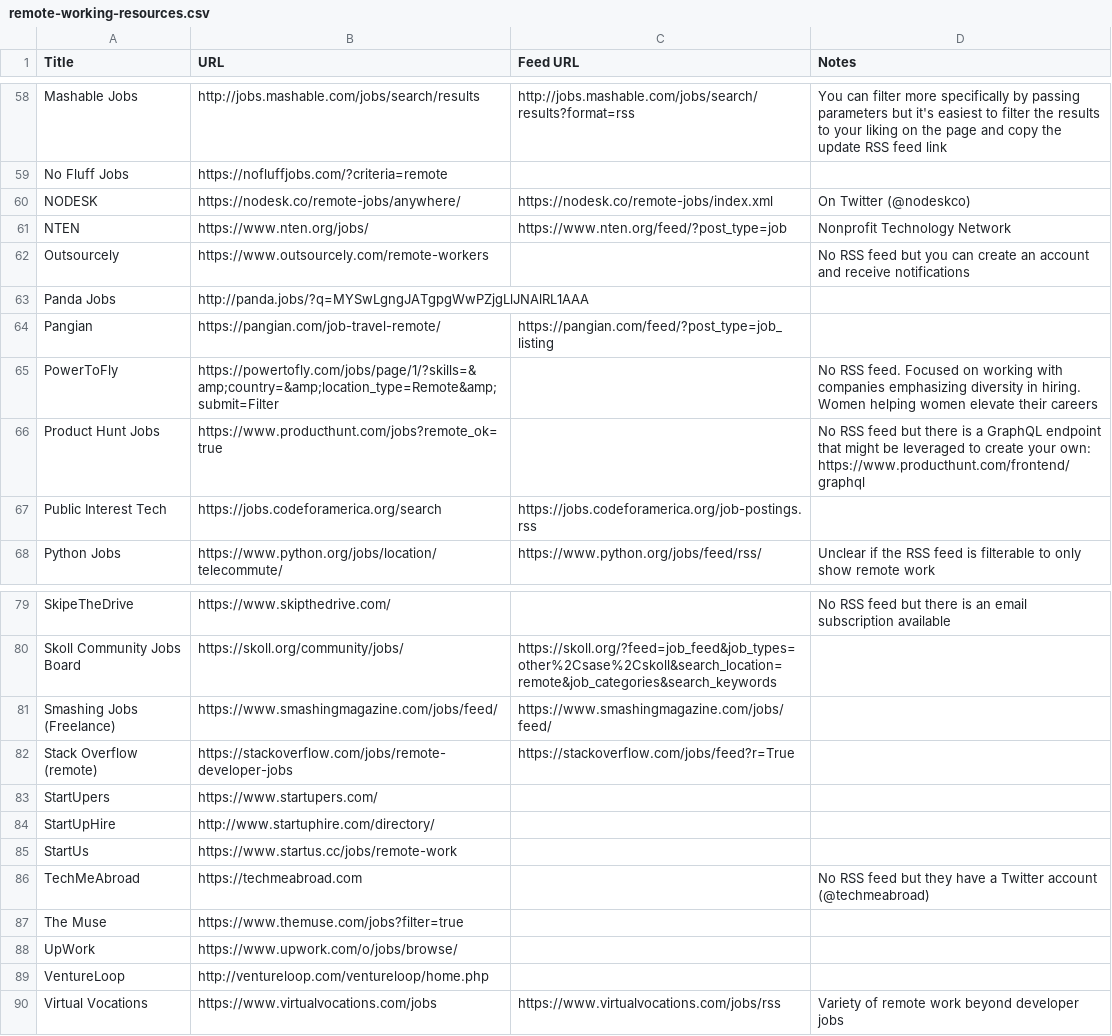
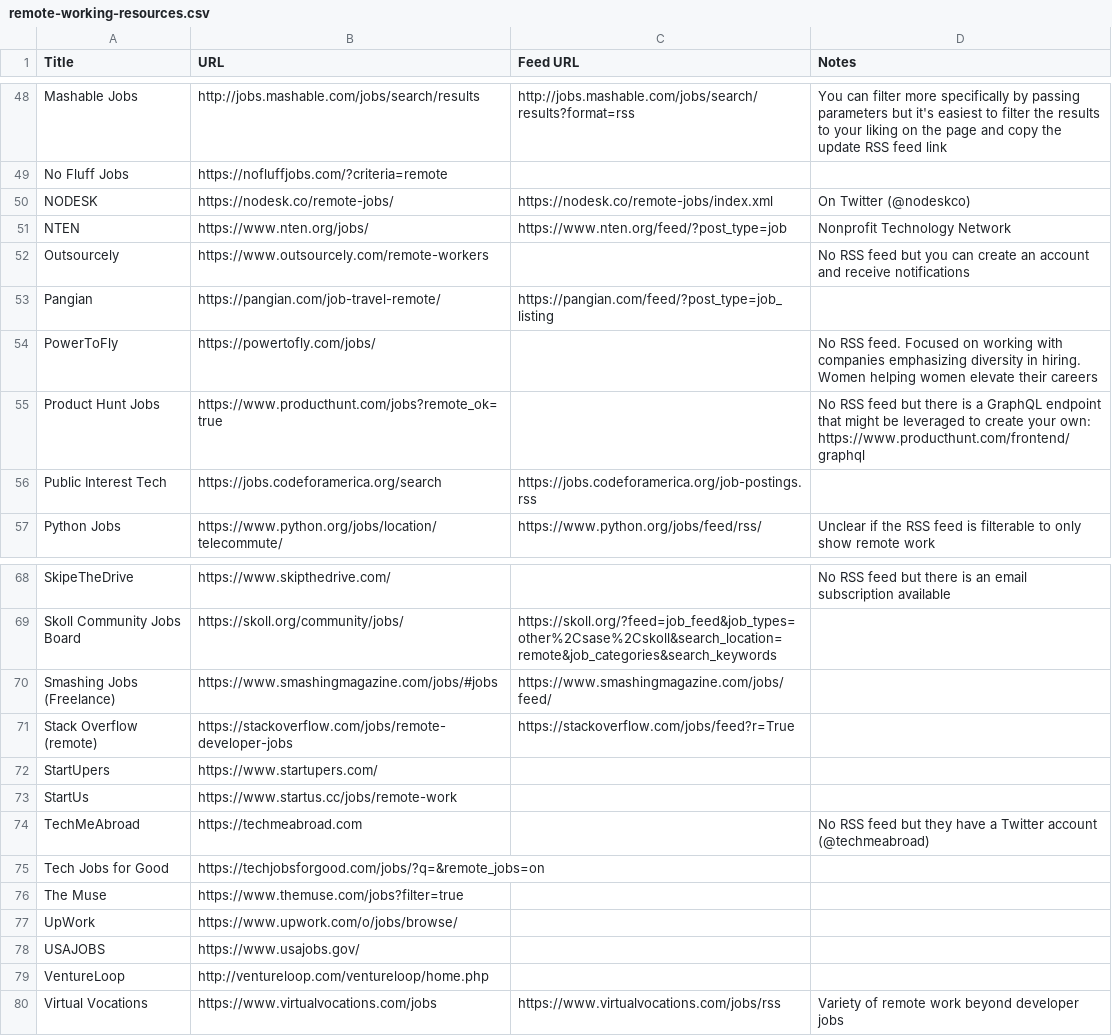
Before and after one commit to georgemandis/remote-working-list, a CSV file: remote-working-resources.csv, drawn as a sheet; only a part is shown, gaps mark what is left out; the diff covers the shown part only.

```diff
--- a/remote-working-resources.csv
+++ b/remote-working-resources.csv
@@ -59,8 +49,7 @@ Mashable Jobs,http://jobs.mashable.com/jobs/search/results,http://jobs.mashable.
 No Fluff Jobs,https://nofluffjobs.com/?criteria=remote,,
-NODESK,https://nodesk.co/remote-jobs/anywhere/,https://nodesk.co/remote-jobs/index.xml,On Twitter (@nodeskco)
+NODESK,https://nodesk.co/remote-jobs/,https://nodesk.co/remote-jobs/index.xml,On Twitter (@nodeskco)
 NTEN,https://www.nten.org/jobs/,https://www.nten.org/feed/?post_type=job,Nonprofit Technology Network
 Outsourcely,https://www.outsourcely.com/remote-workers,,No RSS feed but you can create an account and receive notifications
-Panda Jobs,http://panda.jobs/?q=MYSwLgngJATgpgWwPZjgLlJNAlRL1AAA,,
 Pangian,https://pangian.com/job-travel-remote/,https://pangian.com/feed/?post_type=job_listing,
-PowerToFly,https://powertofly.com/jobs/page/1/?skills=&amp;country=&amp;location_type=Remote&amp;submit=Filter,,No RSS feed. Focused on working with companies emphasizing diversity in hiring. Women helping women elevate their careers
+PowerToFly,https://powertofly.com/jobs/,,No RSS feed. Focused on working with companies emphasizing diversity in hiring. Women helping women elevate their careers
 Product Hunt Jobs,https://www.producthunt.com/jobs?remote_ok=true,,No RSS feed but there is a GraphQL endpoint that might be leveraged to create your own: https://www.producthunt.com/frontend/graphql
@@ -80,10 +69,11 @@ SkipeTheDrive,https://www.skipthedrive.com/,,No RSS feed but there is an email s
 Skoll Community Jobs Board,https://skoll.org/community/jobs/,https://skoll.org/?feed=job_feed&job_types=other%2Csase%2Cskoll&search_location=remote&job_categories&search_keywords,
-Smashing Jobs (Freelance),https://www.smashingmagazine.com/jobs/feed/,https://www.smashingmagazine.com/jobs/feed/,
+Smashing Jobs (Freelance),https://www.smashingmagazine.com/jobs/#jobs,https://www.smashingmagazine.com/jobs/feed/,
 Stack Overflow (remote),https://stackoverflow.com/jobs/remote-developer-jobs,https://stackoverflow.com/jobs/feed?r=True,
 StartUpers,https://www.startupers.com/,,
-StartUpHire,http://www.startuphire.com/directory/,,
 StartUs,https://www.startus.cc/jobs/remote-work,,
 TechMeAbroad,https://techmeabroad.com,,No RSS feed but they have a Twitter account (@techmeabroad)
+Tech Jobs for Good,https://techjobsforgood.com/jobs/?q=&remote_jobs=on,,
 The Muse,https://www.themuse.com/jobs?filter=true,,
 UpWork,https://www.upwork.com/o/jobs/browse/,,
+USAJOBS,https://www.usajobs.gov/,,
 VentureLoop,http://ventureloop.com/ventureloop/home.php,,
```
Also changed, not shown: 2 added rows, 12 removed rows and 5 edited cells elsewhere in this file.
